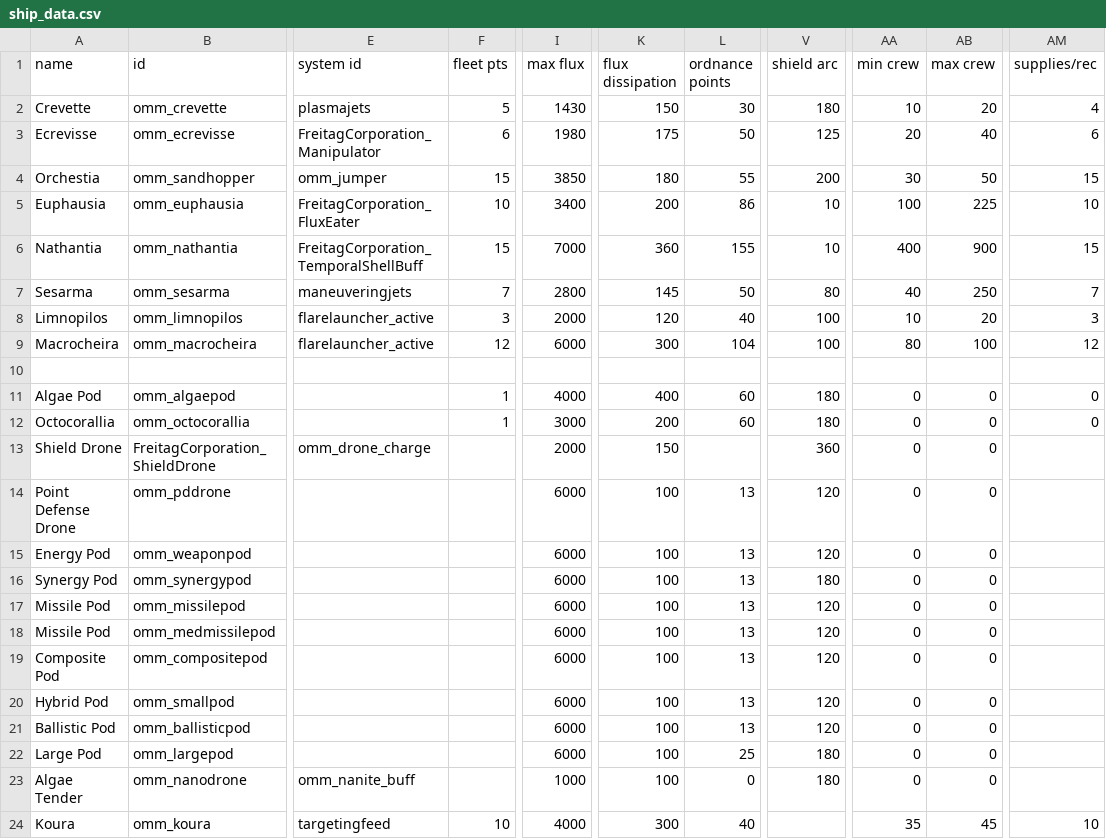
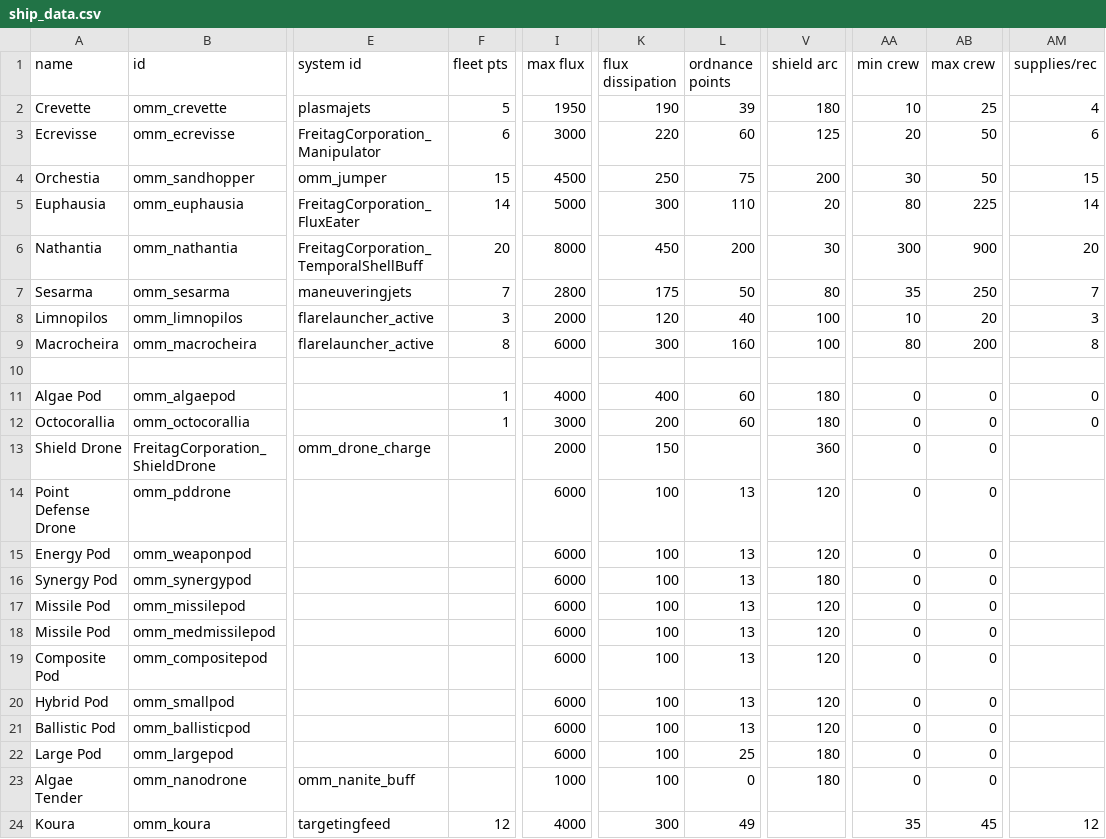
Before and after one commit to Tecrys/OrbitalManipilation-Maintenance, a CSV file: data/hulls/ship_data.csv, drawn as a sheet; only a part is shown, gaps mark what is left out; the diff names each change by its address in the sheet, - before the commit and + after, or states it on an @@ line.

```diff
--- a/data/hulls/ship_data.csv
+++ b/data/hulls/ship_data.csv
-I2 (max flux): 1430
+I2 (max flux): 1950
-K2 (flux dissipation): 150
+K2 (flux dissipation): 190
-L2 (ordnance points): 30
+L2 (ordnance points): 39
-AB2 (max crew): 20
+AB2 (max crew): 25
-I3 (max flux): 1980
+I3 (max flux): 3000
-K3 (flux dissipation): 175
+K3 (flux dissipation): 220
-L3 (ordnance points): 50
+L3 (ordnance points): 60
-AB3 (max crew): 40
+AB3 (max crew): 50
-I4 (max flux): 3850
+I4 (max flux): 4500
-K4 (flux dissipation): 180
+K4 (flux dissipation): 250
-L4 (ordnance points): 55
+L4 (ordnance points): 75
-F5 (fleet pts): 10
+F5 (fleet pts): 14
-I5 (max flux): 3400
+I5 (max flux): 5000
-K5 (flux dissipation): 200
+K5 (flux dissipation): 300
-L5 (ordnance points): 86
+L5 (ordnance points): 110
-V5 (shield arc): 10
+V5 (shield arc): 20
-AA5 (min crew): 100
+AA5 (min crew): 80
-AM5 (supplies/rec): 10
+AM5 (supplies/rec): 14
-F6 (fleet pts): 15
+F6 (fleet pts): 20
-I6 (max flux): 7000
+I6 (max flux): 8000
-K6 (flux dissipation): 360
+K6 (flux dissipation): 450
-L6 (ordnance points): 155
+L6 (ordnance points): 200
-V6 (shield arc): 10
+V6 (shield arc): 30
-AA6 (min crew): 400
+AA6 (min crew): 300
-AM6 (supplies/rec): 15
+AM6 (supplies/rec): 20
-K7 (flux dissipation): 145
+K7 (flux dissipation): 175
-AA7 (min crew): 40
+AA7 (min crew): 35
-F9 (fleet pts): 12
+F9 (fleet pts): 8
-L9 (ordnance points): 104
+L9 (ordnance points): 160
-AB9 (max crew): 100
+AB9 (max crew): 200
-AM9 (supplies/rec): 12
+AM9 (supplies/rec): 8
-F24 (fleet pts): 10
+F24 (fleet pts): 12
-L24 (ordnance points): 40
+L24 (ordnance points): 49
-AM24 (supplies/rec): 10
+AM24 (supplies/rec): 12
```
Also changed, not shown: data/hullmods/hull_mods.csv, data/strings/descriptions.csv, 26 other files.
